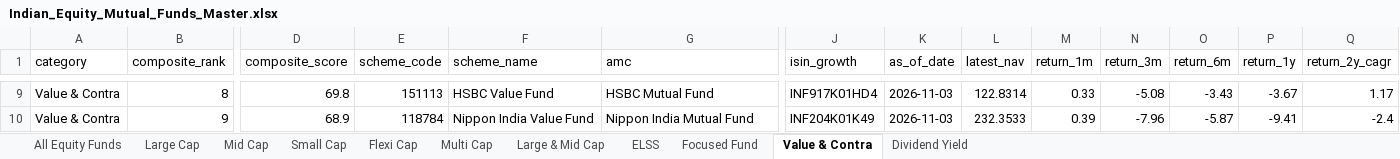
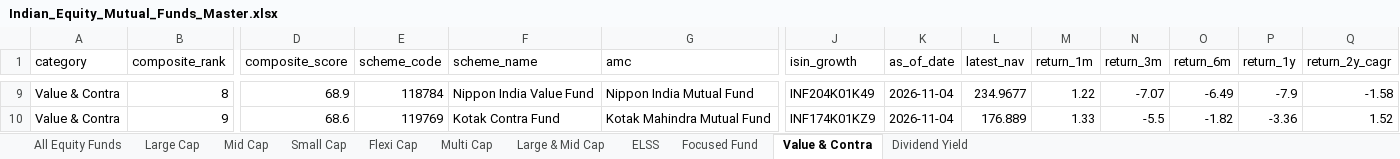
Before and after one commit to itswarlord/MutualFundResearch, an Excel workbook: web/data/Indian_Equity_Mutual_Funds_Master.xlsx, sheet Value & Contra, drawn as a sheet; only a part is shown, gaps mark what is left out; values as stored, in another font and other column widths than the file's, no borders; the diff covers the shown part only; the diff names each change by its address in the sheet, - before the commit and + after, or states it on an @@ line.

```diff
--- a/web/data/Indian_Equity_Mutual_Funds_Master.xlsx (sheet Value & Contra)
+++ b/web/data/Indian_Equity_Mutual_Funds_Master.xlsx (sheet Value & Contra)
-D9 (composite_score): 69.8
+D9 (composite_score): 68.9
-E9 (scheme_code): 151113
+E9 (scheme_code): 118784
-F9 (scheme_name): HSBC Value Fund
+F9 (scheme_name): Nippon India Value Fund
-G9 (amc): HSBC Mutual Fund
+G9 (amc): Nippon India Mutual Fund
-J9 (isin_growth): INF917K01HD4
+J9 (isin_growth): INF204K01K49
-K9:K10 (as_of_date): 2026-11-03
+K9:K10 (as_of_date): 2026-11-04
-L9 (latest_nav): 122.8314
+L9 (latest_nav): 234.9677
-M9 (return_1m): 0.33
+M9 (return_1m): 1.22
-N9 (return_3m): -5.08
+N9 (return_3m): -7.07
-O9 (return_6m): -3.43
+O9 (return_6m): -6.49
-P9 (return_1y): -3.67
+P9 (return_1y): -7.9
-Q9 (return_2y_cagr): 1.17
+Q9 (return_2y_cagr): -1.58
-D10 (composite_score): 68.9
+D10 (composite_score): 68.6
-E10 (scheme_code): 118784
+E10 (scheme_code): 119769
-F10 (scheme_name): Nippon India Value Fund
+F10 (scheme_name): Kotak Contra Fund
-G10 (amc): Nippon India Mutual Fund
+G10 (amc): Kotak Mahindra Mutual Fund
-J10 (isin_growth): INF204K01K49
+J10 (isin_growth): INF174K01KZ9
-L10 (latest_nav): 232.3533
+L10 (latest_nav): 176.889
-M10 (return_1m): 0.39
+M10 (return_1m): 1.33
-N10 (return_3m): -7.96
+N10 (return_3m): -5.5
-O10 (return_6m): -5.87
+O10 (return_6m): -1.82
-P10 (return_1y): -9.41
+P10 (return_1y): -3.36
-Q10 (return_2y_cagr): -2.4
+Q10 (return_2y_cagr): 1.52
```
Also changed, not shown: 2 added rows, 2 removed rows and 605 edited cells elsewhere in this sheet, sheet All Equity Funds, sheet Small Cap, sheet Flexi Cap, sheet ELSS, sheet Mid Cap, sheet Large & Mid Cap, 4 more sheets, data/Indian_Equity_Mutual_Funds_Master.xlsx, 23 other files.
